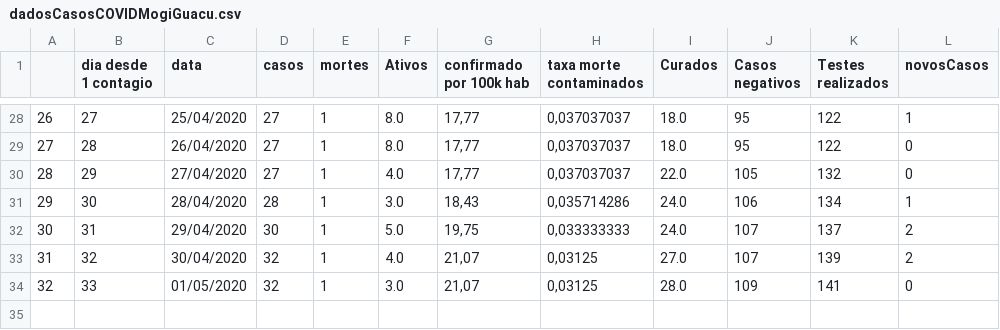
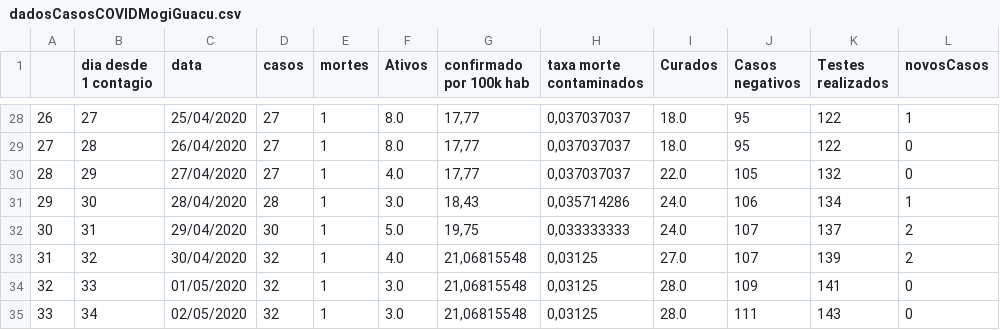
Before and after one commit to Zamariolo/MogiOpenData, a CSV file: Dados/dadosCasosCOVIDMogiGuacu.csv, drawn as a sheet; only a part is shown, gaps mark what is left out.

```diff
--- a/Dados/dadosCasosCOVIDMogiGuacu.csv
+++ b/Dados/dadosCasosCOVIDMogiGuacu.csv
@@ -32,3 +32,4 @@
 30,31,29/04/2020,30,1,5.0,"19,75","0,033333333",24.0,107,137,2
-31,32,30/04/2020,32,1,4.0,"21,07","0,03125",27.0,107,139,2
-32,33,01/05/2020,32,1,3.0,"21,07","0,03125",28.0,109,141,0
+31,32,30/04/2020,32,1,4.0,"21,06815548","0,03125",27.0,107,139,2
+32,33,01/05/2020,32,1,3.0,"21,06815548","0,03125",28.0,109,141,0
+33,34,02/05/2020,32,1,3.0,"21,06815548","0,03125",28.0,111,143,0
```
Also changed, not shown: Dados/dadosIsolamentoMogiGuacu.csv.
